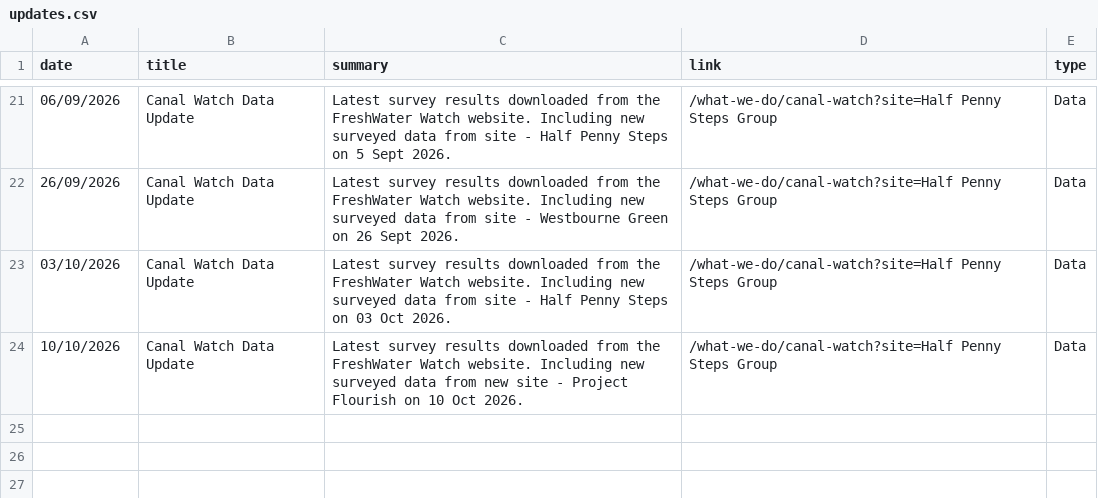
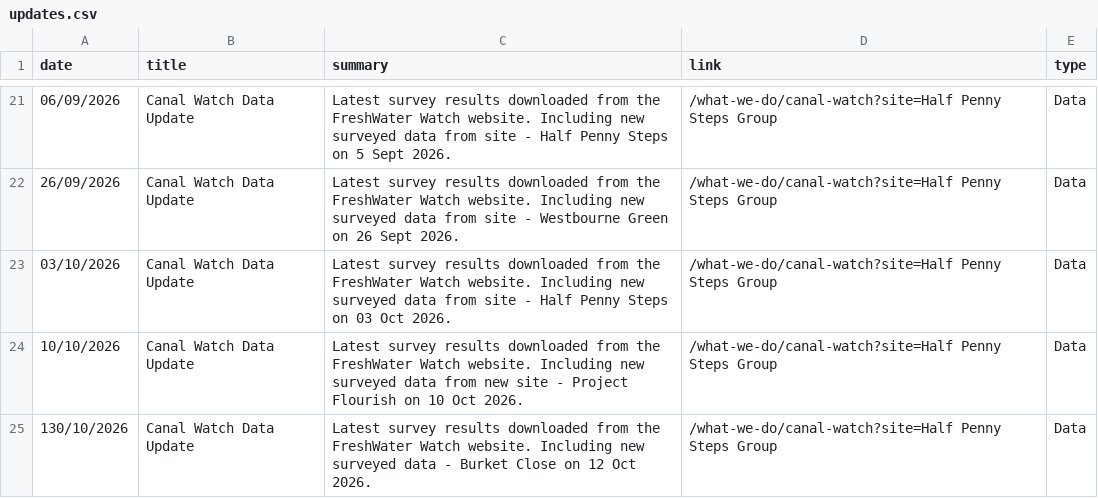
Before and after one commit to raylancashire/queens-park-canal-map, a CSV file: updates.csv, drawn as a sheet; only a part is shown, gaps mark what is left out; the diff names each change by its address in the sheet, - before the commit and + after, or states it on an @@ line.

```diff
--- a/updates.csv
+++ b/updates.csv
+row 25: 130/10/2026 | Canal Watch Data Update | Latest survey results downloaded from the FreshWater Watch website. Including new surveyed data - Burket Close on 12 Oct 2026. | /what-we-do/canal-watch?site=Half Penny Steps Group | Data
```
Also changed, not shown: freshwater.csv, 2 other files.
